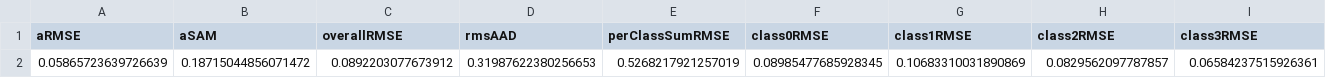
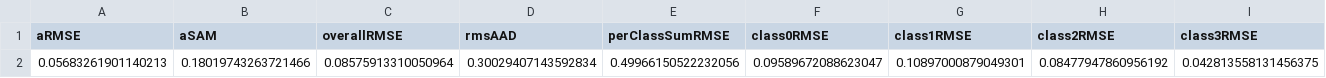
Before and after one commit to ESA-PhiLab/hypernet, a CSV file: examples/unmixing_results/cube-based-dcae/inference_metrics.csv, drawn as a sheet; only a part is shown; removed rows and columns are numbered as before the commit, all else as after; rows hold the shown columns only; the diff names each change by its address in the sheet, - before the commit and + after, or states it on an @@ line.

```diff
--- a/examples/unmixing_results/cube-based-dcae/inference_metrics.csv
+++ b/examples/unmixing_results/cube-based-dcae/inference_metrics.csv
-row 2: 0.05865723639726639 | 0.18715044856071472 | 0.0892203077673912 | 0.31987622380256653 | 0.5268217921257019 | 0.08985477685928345 | 0.10683310031890869 | 0.0829562097787857 | 0.06584237515926361
+row 2: 0.05683261901140213 | 0.18019743263721466 | 0.08575913310050964 | 0.30029407143592834 | 0.49966150522232056 | 0.09589672088623047 | 0.10897000879049301 | 0.08477947860956192 | 0.042813558131456375
```
Also changed, not shown: examples/unmixing_results/cube-based-dcae/training_metrics.csv, examples/unmixing_results/pixel-based-cnn/inference_metrics.csv, 4 other files.
